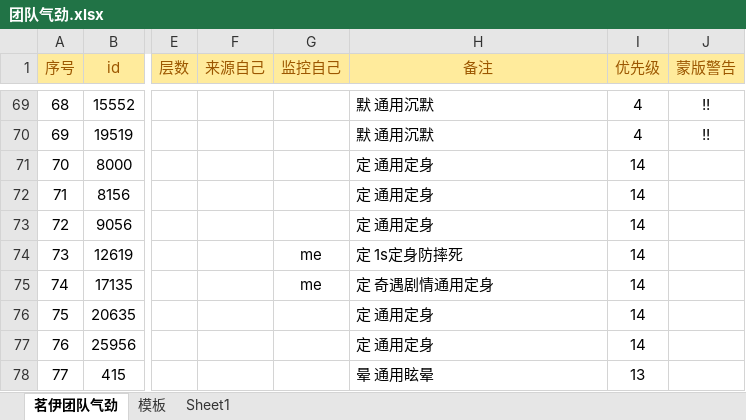
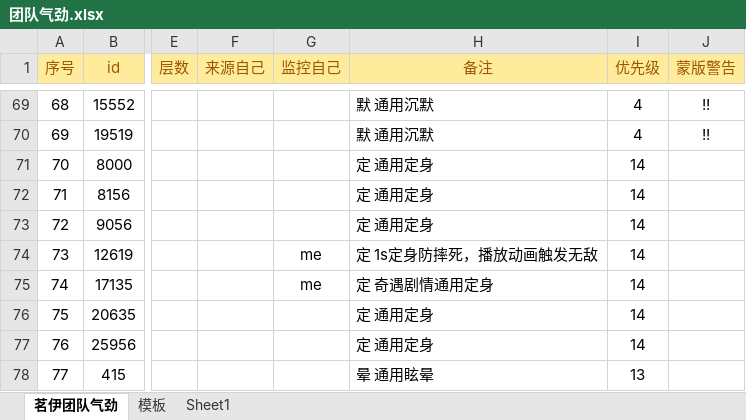
Before and after one commit to LyKoiya/LHDBM, an Excel workbook: 气劲/团队气劲.xlsx, sheet 茗伊团队气劲, drawn as a sheet; only a part is shown, gaps mark what is left out; values as stored, in another font and other column widths than the file's, no borders; the diff names each change by its address in the sheet, - before the commit and + after, or states it on an @@ line.

```diff
--- a/气劲/团队气劲.xlsx (sheet 茗伊团队气劲)
+++ b/气劲/团队气劲.xlsx (sheet 茗伊团队气劲)
-H74 (备注): 定 1s定身防摔死
+H74 (备注): 定 1s定身防摔死，播放动画触发无敌
```
Also changed, not shown: 3 other files.
